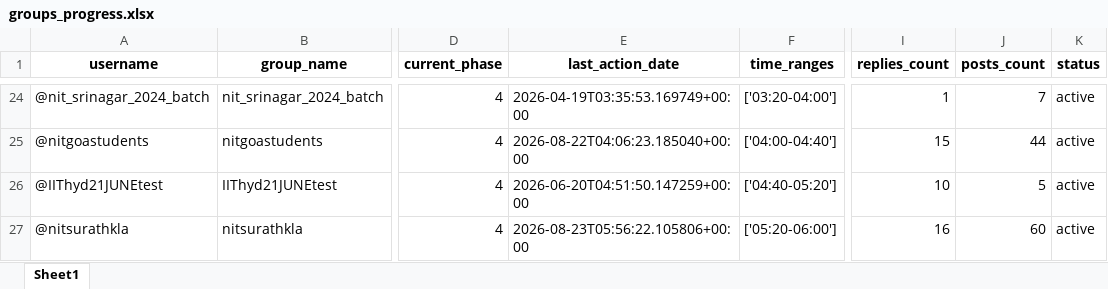
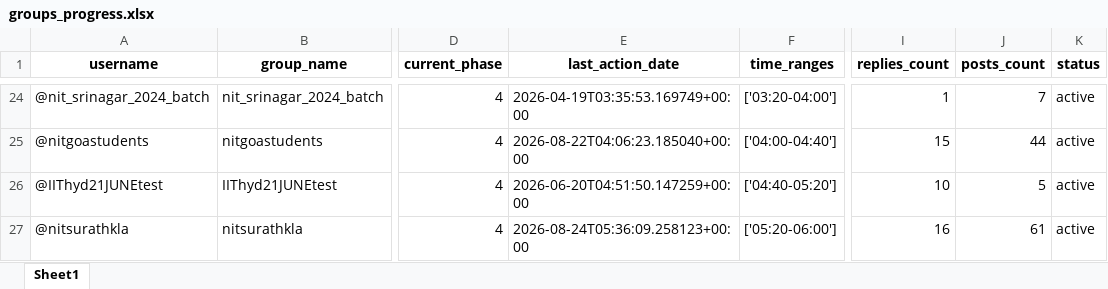
Before and after one commit to iit2022231-sys/Post_Updates_Job, an Excel workbook: group_promotion_service/data/groups_progress.xlsx, sheet Sheet1, drawn as a sheet; only a part is shown, gaps mark what is left out; values as stored, in another font and other column widths than the file's, no borders; the diff names each change by its address in the sheet, - before the commit and + after, or states it on an @@ line.

```diff
--- a/group_promotion_service/data/groups_progress.xlsx (sheet Sheet1)
+++ b/group_promotion_service/data/groups_progress.xlsx (sheet Sheet1)
-E27 (last_action_date): 2026-08-23T05:56:22.105806+00:00
+E27 (last_action_date): 2026-08-24T05:36:09.258123+00:00
-J27 (posts_count): 60
+J27 (posts_count): 61
```
Also changed, not shown: Free_API_Load_balancer/Limits.xlsx, dm_promotion_service/data/users_engagement.xlsx, 2 other files.
